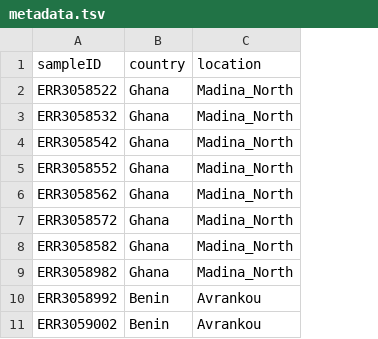
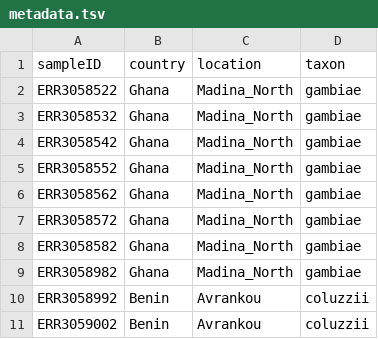
Before and after one commit to sanjaynagi/AmpSeeker, a TSV file: .test/config/metadata.tsv, drawn as a sheet; the diff names each change by its address in the sheet, - before the commit and + after, or states it on an @@ line.

Commit message:
meta

```diff
--- a/.test/config/metadata.tsv
+++ b/.test/config/metadata.tsv
+column D (taxon), rows 2-11: gambiae | gambiae | gambiae | gambiae | gambiae | gambiae | gambiae | gambiae | coluzzii | coluzzii
```
